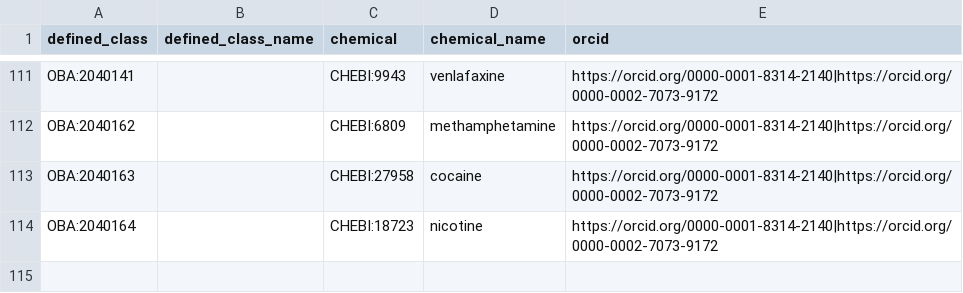
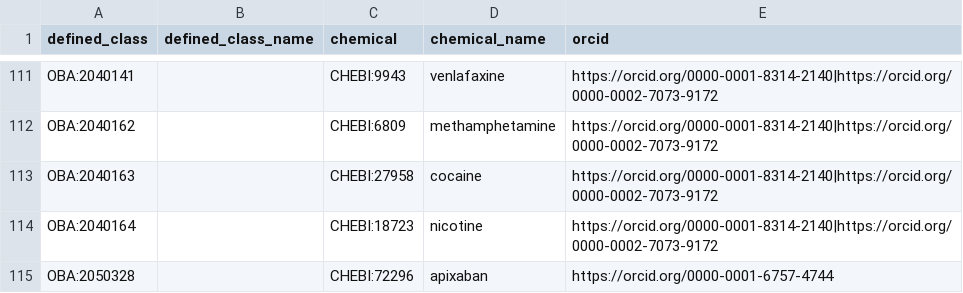
Before and after one commit to obophenotype/bio-attribute-ontology, a TSV file: src/patterns/data/default/response_to_chemical_stimulus_trait.tsv, drawn as a sheet; only a part is shown, gaps mark what is left out.

Commit message:
Added new 'response to chemical' term for GWAS

```diff
--- a/src/patterns/data/default/response_to_chemical_stimulus_trait.tsv
+++ b/src/patterns/data/default/response_to_chemical_stimulus_trait.tsv
@@ -114 +114,2 @@ OBA:2040163		CHEBI:27958	cocaine	https://orcid.org/0000-0001-8314-2140|https://o
 OBA:2040164		CHEBI:18723	nicotine	https://orcid.org/0000-0001-8314-2140|https://orcid.org/0000-0002-7073-9172
+OBA:2050328		CHEBI:72296 	apixaban 	https://orcid.org/0000-0001-6757-4744
```
